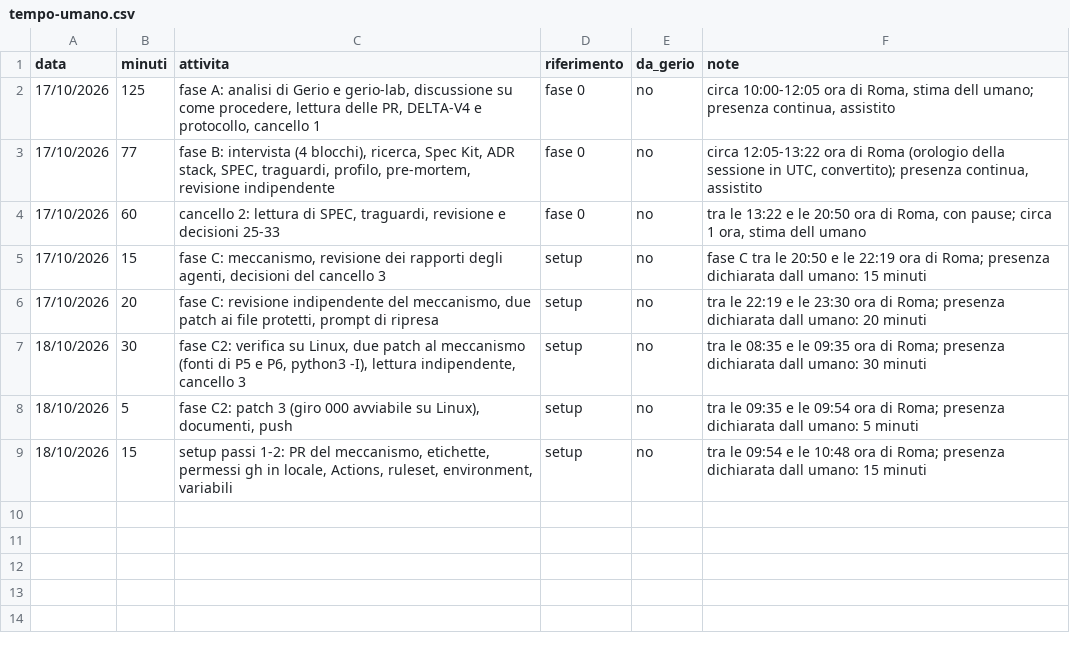
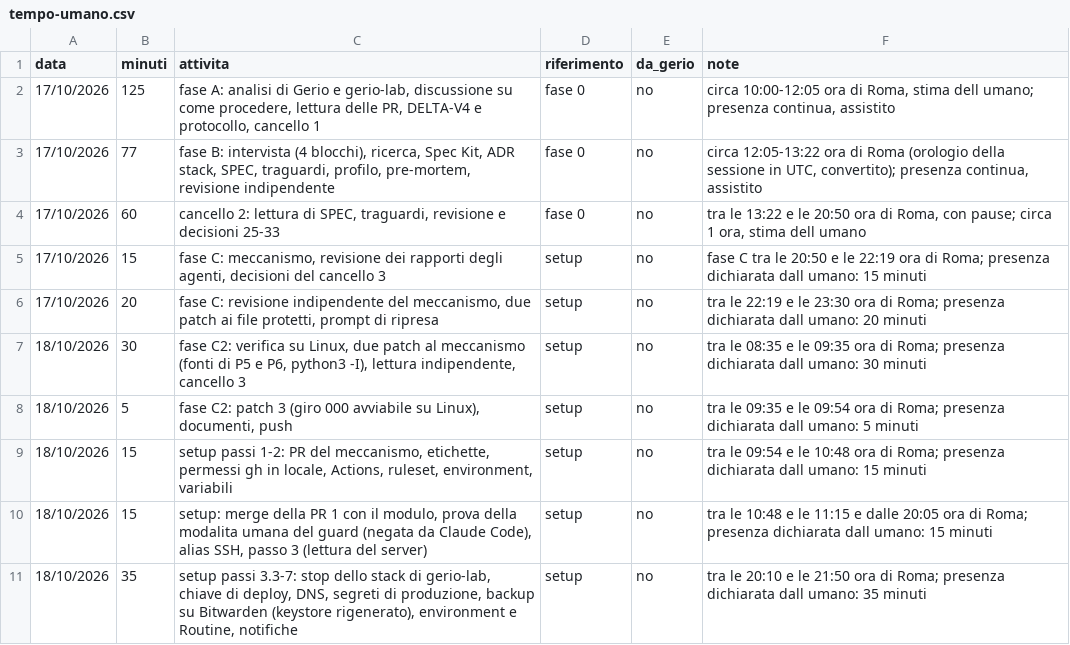
Before and after one commit to samueleniccolai-dev/planforhome, a CSV file: metrics/tempo-umano.csv, drawn as a sheet.

Commit message:
docs(metrics): human time for setup steps 3-7

```diff
--- a/metrics/tempo-umano.csv
+++ b/metrics/tempo-umano.csv
@@ -9 +9,3 @@ data,minuti,attivita,riferimento,da_gerio,note
 18/10/2026,15,"setup passi 1-2: PR del meccanismo, etichette, permessi gh in locale, Actions, ruleset, environment, variabili",setup,no,"tra le 09:54 e le 10:48 ora di Roma; presenza dichiarata dall umano: 15 minuti"
+18/10/2026,15,"setup: merge della PR 1 con il modulo, prova della modalita umana del guard (negata da Claude Code), alias SSH, passo 3 (lettura del server)",setup,no,"tra le 10:48 e le 11:15 e dalle 20:05 ora di Roma; presenza dichiarata dall umano: 15 minuti"
+18/10/2026,35,"setup passi 3.3-7: stop dello stack di gerio-lab, chiave di deploy, DNS, segreti di produzione, backup su Bitwarden (keystore rigenerato), environment e Routine, notifiche",setup,no,"tra le 20:10 e le 21:50 ora di Roma; presenza dichiarata dall umano: 35 minuti"
```
